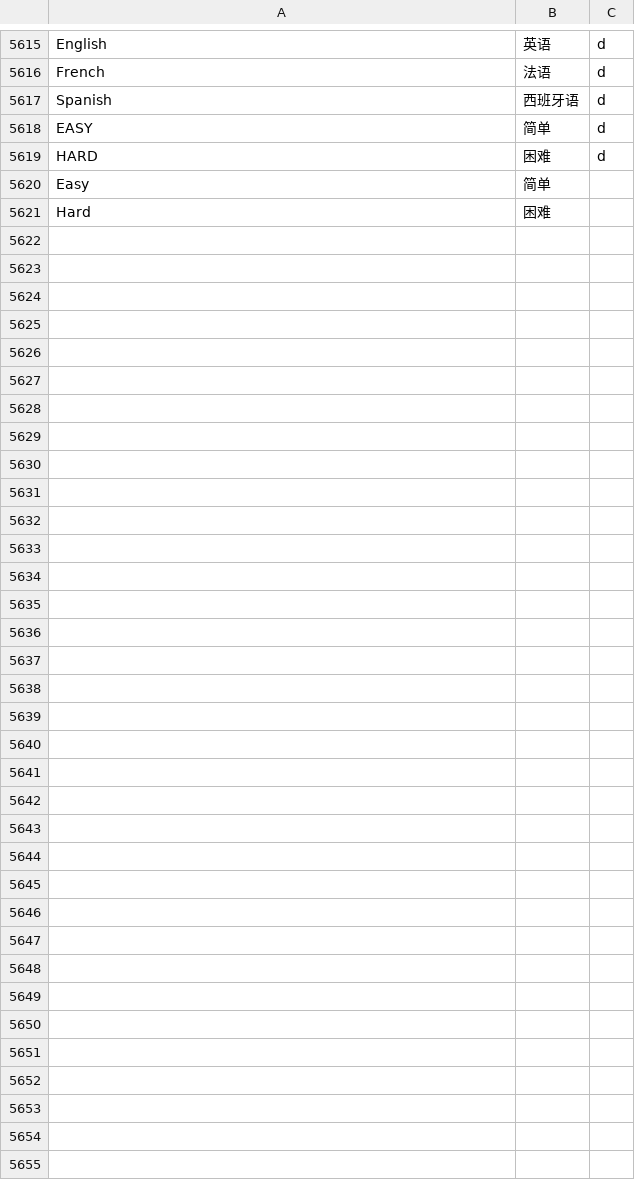
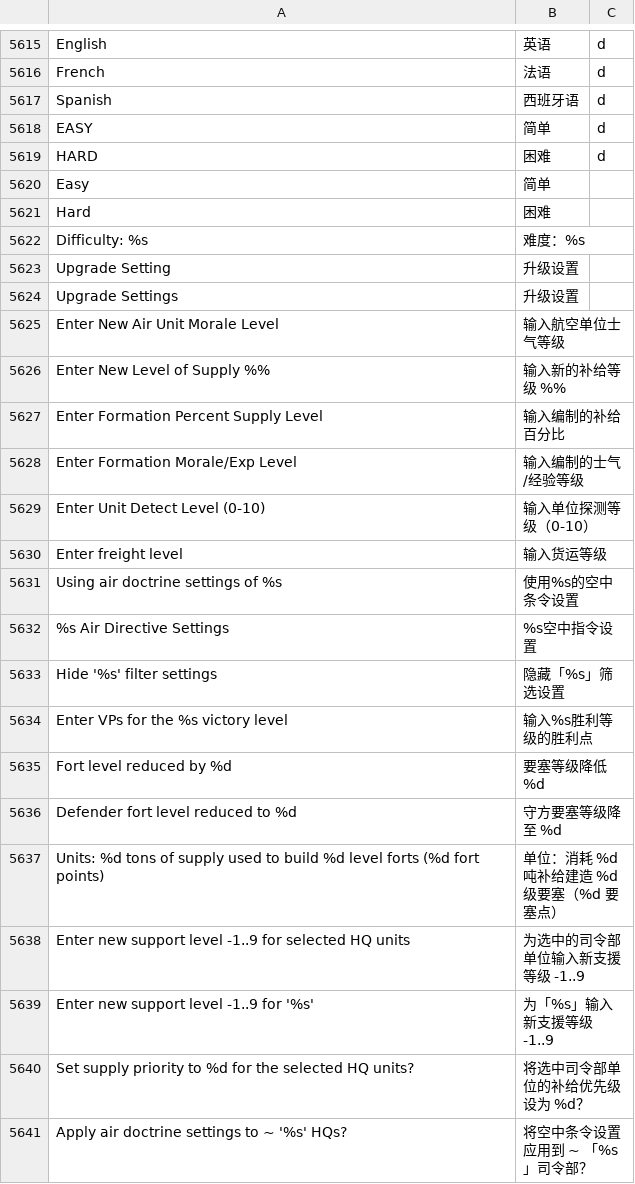
Before and after one commit to MaplumeX/wite2-chinese-patch, a TSV file: wite2_zh.tsv, drawn as a sheet; only a part is shown, gaps mark what is left out; the diff covers the shown part only.

Commit message:
Cover full GB2312 and match instantiated format strings
Two causes behind the reported layout problems.

Font coverage. The subset held 1340 glyphs - only the characters that
appear in the dictionary. Unit and HQ names are built at runtime from
number + branch abbreviation + echelon, so they can produce characters
the dictionary never contained. Those fell back to .notdef, rendering
as blank boxes, which reads as broken layout in "上级司令部: XXX".

GB2312 level 1 and 2 is 6763 characters. All of it now goes into the
subset: 6882 glyphs, 6.0 MB instead of 824 KB. Six megabytes is not
worth economising on when the alternative is silently missing glyphs.

Format strings. The game sprintf's before drawing, so the draw hook
never sees the template:

  dictionary      drawn text
  HQ Type: %d  ->  HQ Type: 3
  %d HQs       ->  12 HQs

Exact matching cannot hit those, which is why a large batch of entries
appeared to do nothing. dt_check gained strategy 1.4: entries whose key
contains % are indexed separately and matched as templates, with %d
taking a signed integer run and %s taking text up to the next literal.
Matches are substituted back into the translation.

%s contents get a second dictionary lookup, so

  Difficulty: %s  +  IMPOSSIBLE  ->  难度：不可能

rather than 难度：IMPOSSIBLE. That pairing is what produced the
"难度：普通 Difficulty: 不可能" overlap on the main menu: the label was
drawn from the untranslated template while the value came through the
exact-match path in Chinese.

Templates that reproduce their input unchanged are skipped, since
entries like %d,%d would otherwise occupy a pool slot on every call
and slow down the remaining strategies.

Dictionary 5619 -> 5717 entries, 136 of them templates.

```diff
--- a/wite2_zh.tsv
+++ b/wite2_zh.tsv
@@ -5621 +5621,21 @@ Easy	简单
 Hard	困难
+Difficulty: %s	难度：%s
+Upgrade Setting	升级设置
+Upgrade Settings	升级设置
+Enter New Air Unit Morale Level	输入航空单位士气等级
+Enter New Level of Supply %%	输入新的补给等级 %%
+Enter Formation Percent Supply Level	输入编制的补给百分比
+Enter Formation Morale/Exp Level	输入编制的士气/经验等级
+Enter Unit Detect Level (0-10)	输入单位探测等级（0-10）
+Enter freight level	输入货运等级
+Using air doctrine settings of %s	使用%s的空中条令设置
+%s Air Directive Settings	%s空中指令设置
+Hide '%s' filter settings	隐藏「%s」筛选设置
+Enter VPs for the %s victory level	输入%s胜利等级的胜利点
+Fort level reduced by %d	要塞等级降低 %d
+Defender fort level reduced to %d	守方要塞等级降至 %d
+Units: %d tons of supply used to build %d level forts (%d fort points)	单位：消耗 %d 吨补给建造 %d 级要塞（%d 要塞点）
+Enter new support level -1..9 for selected HQ units	为选中的司令部单位输入新支援等级 -1..9
+Enter new support level -1..9 for '%s'	为「%s」输入新支援等级 -1..9
+Set supply priority to %d for the selected HQ units?	将选中司令部单位的补给优先级设为 %d？
+Apply air doctrine settings to ~ '%s' HQs?	将空中条令设置应用到 ~ 「%s」司令部？
```
Also changed, not shown: 75 added rows elsewhere in this file, 3 other files.
